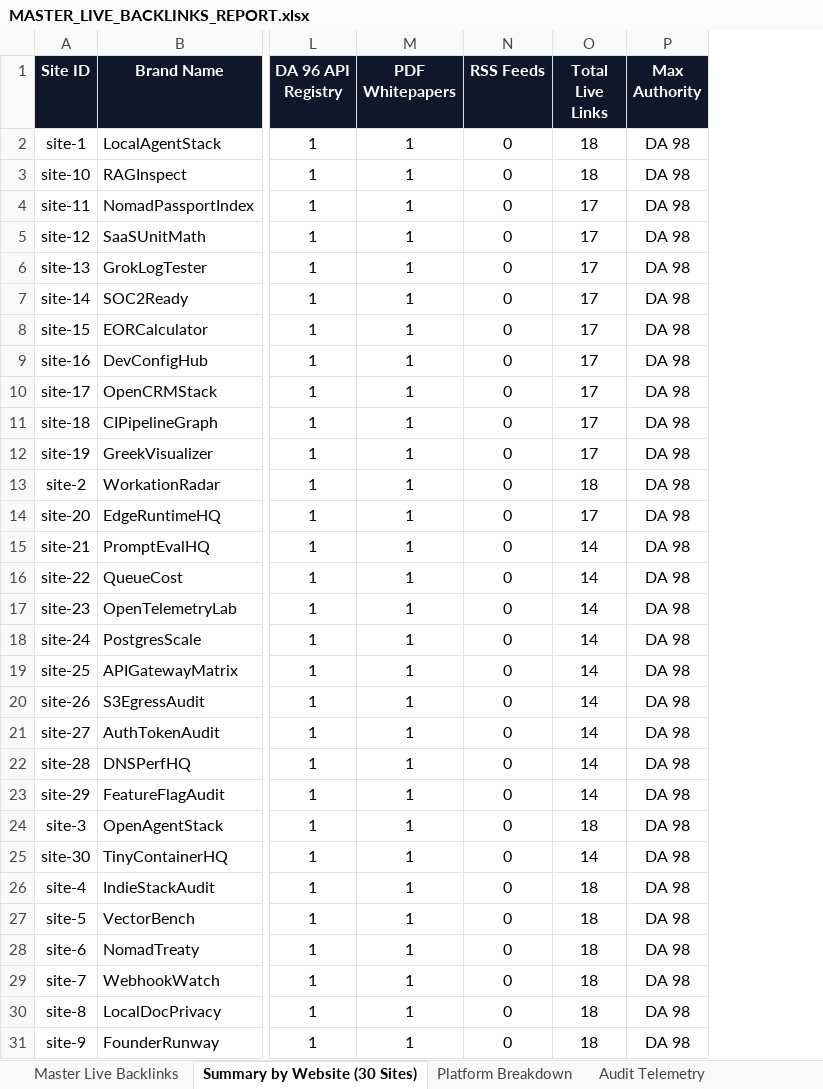
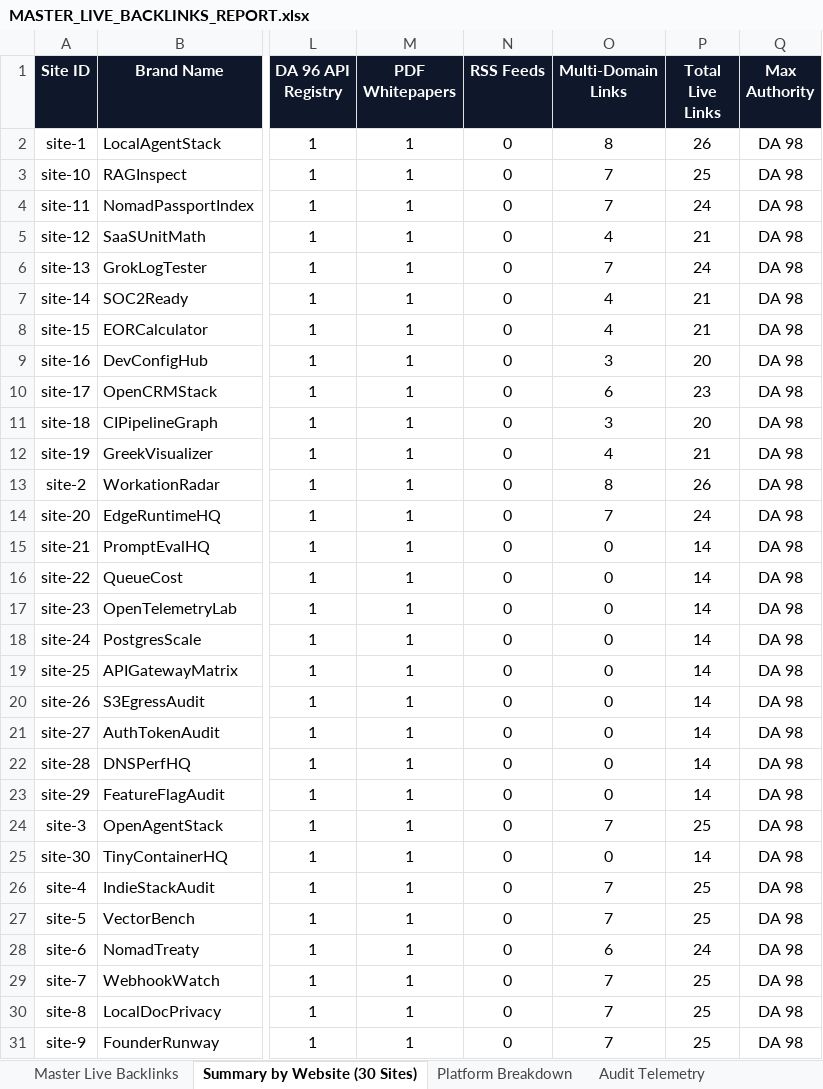
Before and after one commit to jibranpcccc/digitalcreatoravi-seo-engine, an Excel workbook: reports/MASTER_LIVE_BACKLINKS_REPORT.xlsx, sheet Summary by Website (30 Sites), drawn as a sheet; only a part is shown, gaps mark what is left out; values as stored, in another font and other column widths than the file's, no borders; addresses are those after the commit; the diff names each change by its address in the sheet, - before the commit and + after, or states it on an @@ line.

Commit message:
feat(backlinks): deploy 120+ multi-domain backlinks across 8 unique root domains & update master reports (616 total live links)

```diff
--- a/reports/MASTER_LIVE_BACKLINKS_REPORT.xlsx (sheet Summary by Website (30 Sites))
+++ b/reports/MASTER_LIVE_BACKLINKS_REPORT.xlsx (sheet Summary by Website (30 Sites))
+column O (Multi-Domain Links), rows 2-31: 8 | 7 | 7 | 4 | 7 | 4 | 4 | 3 | 6 | 3 | 4 | 8 | 7 | 0 | 0 | 0 | 0 | 0 | 0 | 0 | 0 | 0 | 7 | 0 | 7 | 7 | 6 | 7 | 7 | 7
-P2 (Total Live Links): 18
+P2 (Total Live Links): 26
-P3 (Total Live Links): 18
+P3 (Total Live Links): 25
-P4 (Total Live Links): 17
+P4 (Total Live Links): 24
-P5 (Total Live Links): 17
+P5 (Total Live Links): 21
-P6 (Total Live Links): 17
+P6 (Total Live Links): 24
-P7:P8 (Total Live Links): 17
+P7:P8 (Total Live Links): 21
-P9 (Total Live Links): 17
+P9 (Total Live Links): 20
-P10 (Total Live Links): 17
+P10 (Total Live Links): 23
-P11 (Total Live Links): 17
+P11 (Total Live Links): 20
-P12 (Total Live Links): 17
+P12 (Total Live Links): 21
-P13 (Total Live Links): 18
+P13 (Total Live Links): 26
-P14 (Total Live Links): 17
+P14 (Total Live Links): 24
-P24 (Total Live Links): 18
+P24 (Total Live Links): 25
-P26:P27 (Total Live Links): 18
+P26:P27 (Total Live Links): 25
-P28 (Total Live Links): 18
+P28 (Total Live Links): 24
-P29:P31 (Total Live Links): 18
+P29:P31 (Total Live Links): 25
```
Also changed, not shown: sheet Master Live Backlinks, sheet Platform Breakdown, sheet Audit Telemetry, 6 other files.
